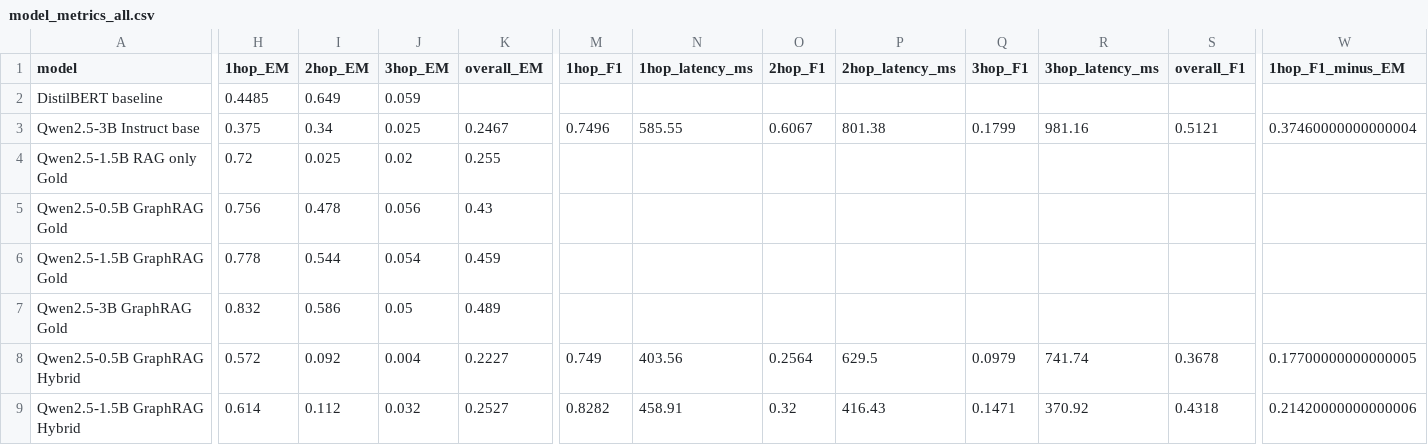
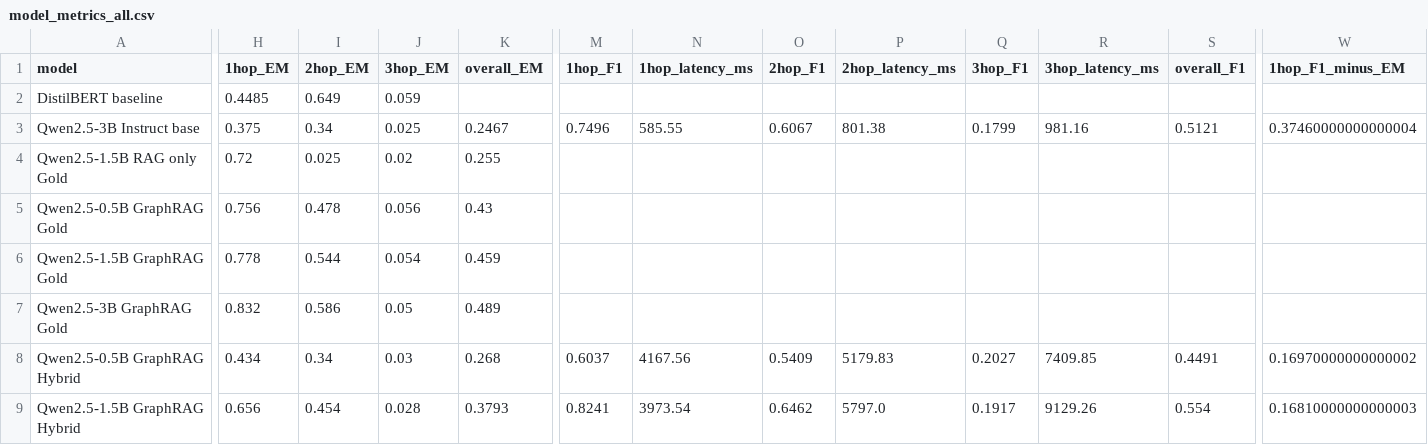
Before and after one commit to Samir4456/Prerequisite-Aware-GraphRAG-Distillation-for-Educational-QA, a CSV file: results/error_analysis/model_metrics_all.csv, drawn as a sheet; only a part is shown, gaps mark what is left out; the diff covers the shown part only; the diff names each change by its address in the sheet, - before the commit and + after, or states it on an @@ line.

```diff
--- a/results/error_analysis/model_metrics_all.csv
+++ b/results/error_analysis/model_metrics_all.csv
-H8 (1hop_EM): 0.572
+H8 (1hop_EM): 0.434
-I8 (2hop_EM): 0.092
+I8 (2hop_EM): 0.34
-J8 (3hop_EM): 0.004
+J8 (3hop_EM): 0.03
-K8 (overall_EM): 0.2227
+K8 (overall_EM): 0.268
-M8 (1hop_F1): 0.749
+M8 (1hop_F1): 0.6037
-N8 (1hop_latency_ms): 403.56
+N8 (1hop_latency_ms): 4167.56
-O8 (2hop_F1): 0.2564
+O8 (2hop_F1): 0.5409
-P8 (2hop_latency_ms): 629.5
+P8 (2hop_latency_ms): 5179.83
-Q8 (3hop_F1): 0.0979
+Q8 (3hop_F1): 0.2027
-R8 (3hop_latency_ms): 741.74
+R8 (3hop_latency_ms): 7409.85
-S8 (overall_F1): 0.3678
+S8 (overall_F1): 0.4491
-W8 (1hop_F1_minus_EM): 0.17700000000000005
+W8 (1hop_F1_minus_EM): 0.16970000000000002
-H9 (1hop_EM): 0.614
+H9 (1hop_EM): 0.656
-I9 (2hop_EM): 0.112
+I9 (2hop_EM): 0.454
-J9 (3hop_EM): 0.032
+J9 (3hop_EM): 0.028
-K9 (overall_EM): 0.2527
+K9 (overall_EM): 0.3793
-M9 (1hop_F1): 0.8282
+M9 (1hop_F1): 0.8241
-N9 (1hop_latency_ms): 458.91
+N9 (1hop_latency_ms): 3973.54
-O9 (2hop_F1): 0.32
+O9 (2hop_F1): 0.6462
-P9 (2hop_latency_ms): 416.43
+P9 (2hop_latency_ms): 5797.0
-Q9 (3hop_F1): 0.1471
+Q9 (3hop_F1): 0.1917
-R9 (3hop_latency_ms): 370.92
+R9 (3hop_latency_ms): 9129.26
-S9 (overall_F1): 0.4318
+S9 (overall_F1): 0.554
-W9 (1hop_F1_minus_EM): 0.21420000000000006
+W9 (1hop_F1_minus_EM): 0.16810000000000003
```
Also changed, not shown: 18 edited cells elsewhere in this file, results/comparison.csv, results/error_analysis/answer_set_error_breakdown.csv, 26 other files.
